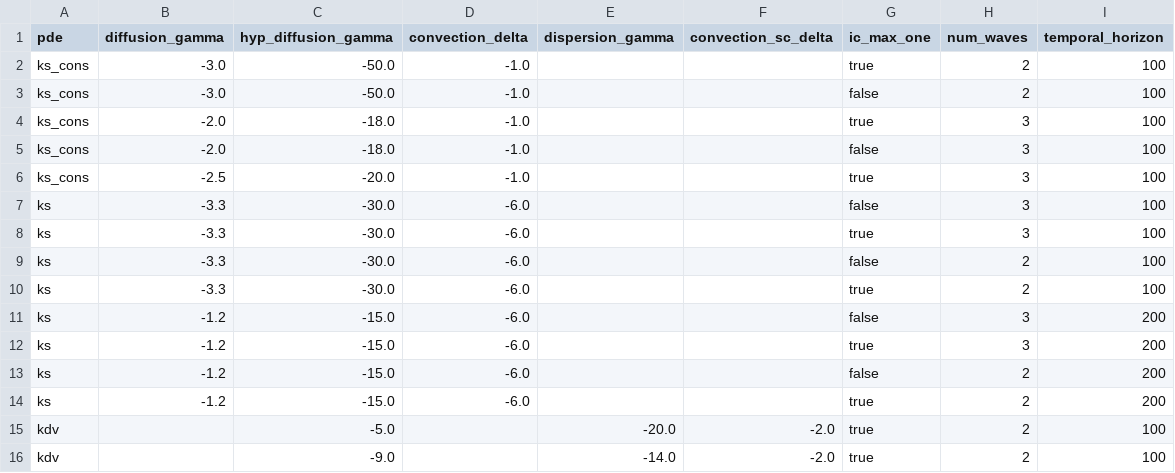
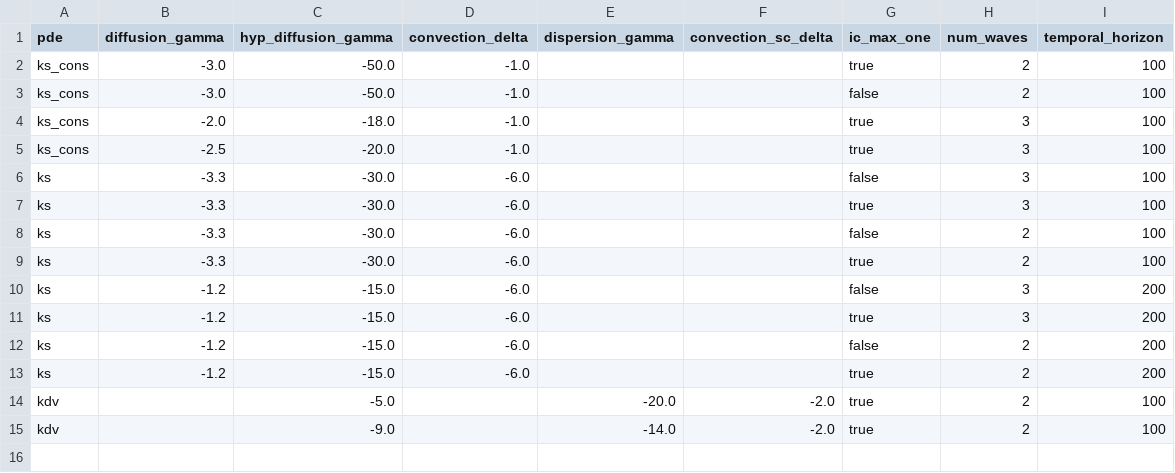
Before and after one commit to svdcvt/breed_neurips_experiments_assets, a CSV file: scripts/utils/pde_set.csv, drawn as a sheet; the diff names each change by its address in the sheet, - before the commit and + after, or states it on an @@ line.

```diff
--- a/scripts/utils/pde_set.csv
+++ b/scripts/utils/pde_set.csv
-row 5: ks_cons | -2.0 | -18.0 | -1.0 |  |  | false | 3 | 100
```
Also changed, not shown: 2 other files.
